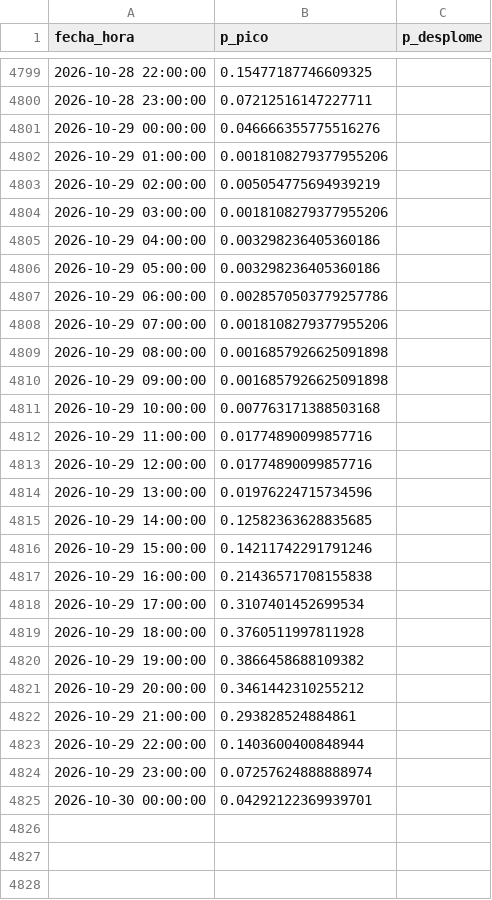
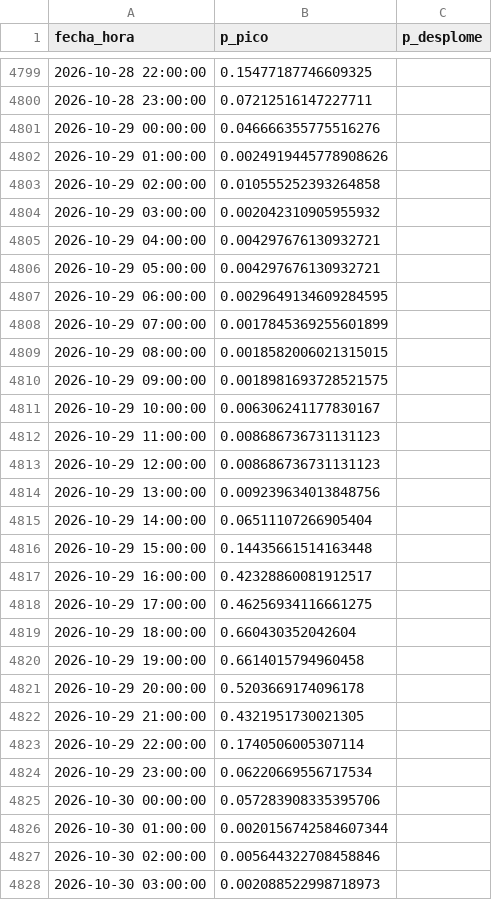
Before and after one commit to Ziskito/xm-spot-price-predictor, a CSV file: data/processed/resultados/probabilidades_eventos_72h_realista_2026.csv, drawn as a sheet; only a part is shown, gaps mark what is left out; the diff covers the shown part only.

```diff
--- a/data/processed/resultados/probabilidades_eventos_72h_realista_2026.csv
+++ b/data/processed/resultados/probabilidades_eventos_72h_realista_2026.csv
@@ -4801,25 +4801,28 @@ fecha_hora,p_pico,p_desplome
 2026-10-29 00:00:00,0.046666355775516276,
-2026-10-29 01:00:00,0.0018108279377955206,
-2026-10-29 02:00:00,0.005054775694939219,
-2026-10-29 03:00:00,0.0018108279377955206,
-2026-10-29 04:00:00,0.003298236405360186,
-2026-10-29 05:00:00,0.003298236405360186,
-2026-10-29 06:00:00,0.0028570503779257786,
-2026-10-29 07:00:00,0.0018108279377955206,
-2026-10-29 08:00:00,0.0016857926625091898,
-2026-10-29 09:00:00,0.0016857926625091898,
-2026-10-29 10:00:00,0.007763171388503168,
-2026-10-29 11:00:00,0.01774890099857716,
-2026-10-29 12:00:00,0.01774890099857716,
-2026-10-29 13:00:00,0.01976224715734596,
-2026-10-29 14:00:00,0.12582363628835685,
-2026-10-29 15:00:00,0.14211742291791246,
-2026-10-29 16:00:00,0.21436571708155838,
-2026-10-29 17:00:00,0.3107401452699534,
-2026-10-29 18:00:00,0.3760511997811928,
-2026-10-29 19:00:00,0.3866458688109382,
-2026-10-29 20:00:00,0.3461442310255212,
-2026-10-29 21:00:00,0.293828524884861,
-2026-10-29 22:00:00,0.1403600400848944,
-2026-10-29 23:00:00,0.07257624888888974,
-2026-10-30 00:00:00,0.04292122369939701,
+2026-10-29 01:00:00,0.0024919445778908626,
+2026-10-29 02:00:00,0.010555252393264858,
+2026-10-29 03:00:00,0.002042310905955932,
+2026-10-29 04:00:00,0.004297676130932721,
+2026-10-29 05:00:00,0.004297676130932721,
+2026-10-29 06:00:00,0.0029649134609284595,
+2026-10-29 07:00:00,0.0017845369255601899,
+2026-10-29 08:00:00,0.0018582006021315015,
+2026-10-29 09:00:00,0.0018981693728521575,
+2026-10-29 10:00:00,0.006306241177830167,
+2026-10-29 11:00:00,0.008686736731131123,
+2026-10-29 12:00:00,0.008686736731131123,
+2026-10-29 13:00:00,0.009239634013848756,
+2026-10-29 14:00:00,0.06511107266905404,
+2026-10-29 15:00:00,0.14435661514163448,
+2026-10-29 16:00:00,0.42328860081912517,
+2026-10-29 17:00:00,0.46256934116661275,
+2026-10-29 18:00:00,0.660430352042604,
+2026-10-29 19:00:00,0.6614015794960458,
+2026-10-29 20:00:00,0.5203669174096178,
+2026-10-29 21:00:00,0.4321951730021305,
+2026-10-29 22:00:00,0.1740506005307114,
+2026-10-29 23:00:00,0.06220669556717534,
+2026-10-30 00:00:00,0.057283908335395706,
+2026-10-30 01:00:00,0.0020156742584607344,
+2026-10-30 02:00:00,0.005644322708458846,
+2026-10-30 03:00:00,0.002088522998718973,
```
Also changed, not shown: 21 added rows and 17 edited cells elsewhere in this file, data/processed/resultados/ensamble_24h_realista_2026.csv, data/processed/resultados/probabilidades_eventos_24h_realista_2026.csv, 10 other files.
